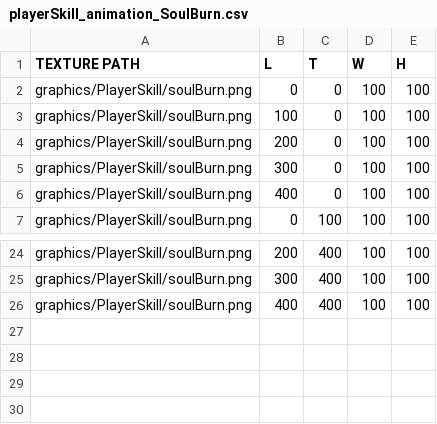
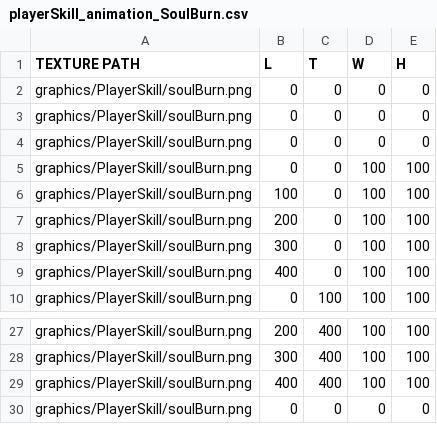
Before and after one commit to J-push/KGA35_TEAM5_SKUL, a CSV file: Skul-bin/data_tables/animations/PlayerSkill/playerSkill_animation_SoulBurn.csv, drawn as a sheet; only a part is shown, gaps mark what is left out.

```diff
--- a/Skul-bin/data_tables/animations/PlayerSkill/playerSkill_animation_SoulBurn.csv
+++ b/Skul-bin/data_tables/animations/PlayerSkill/playerSkill_animation_SoulBurn.csv
@@ -1,2 +1,5 @@
 TEXTURE PATH,L,T,W,H
+graphics/PlayerSkill/soulBurn.png,0,0,0,0
+graphics/PlayerSkill/soulBurn.png,0,0,0,0
+graphics/PlayerSkill/soulBurn.png,0,0,0,0
 graphics/PlayerSkill/soulBurn.png,0,0,100,100
@@ -26 +29,2 @@ graphics/PlayerSkill/soulBurn.png,300,400,100,100
 graphics/PlayerSkill/soulBurn.png,400,400,100,100
+graphics/PlayerSkill/soulBurn.png,0,0,0,0
```
Also changed, not shown: 5 other files.
